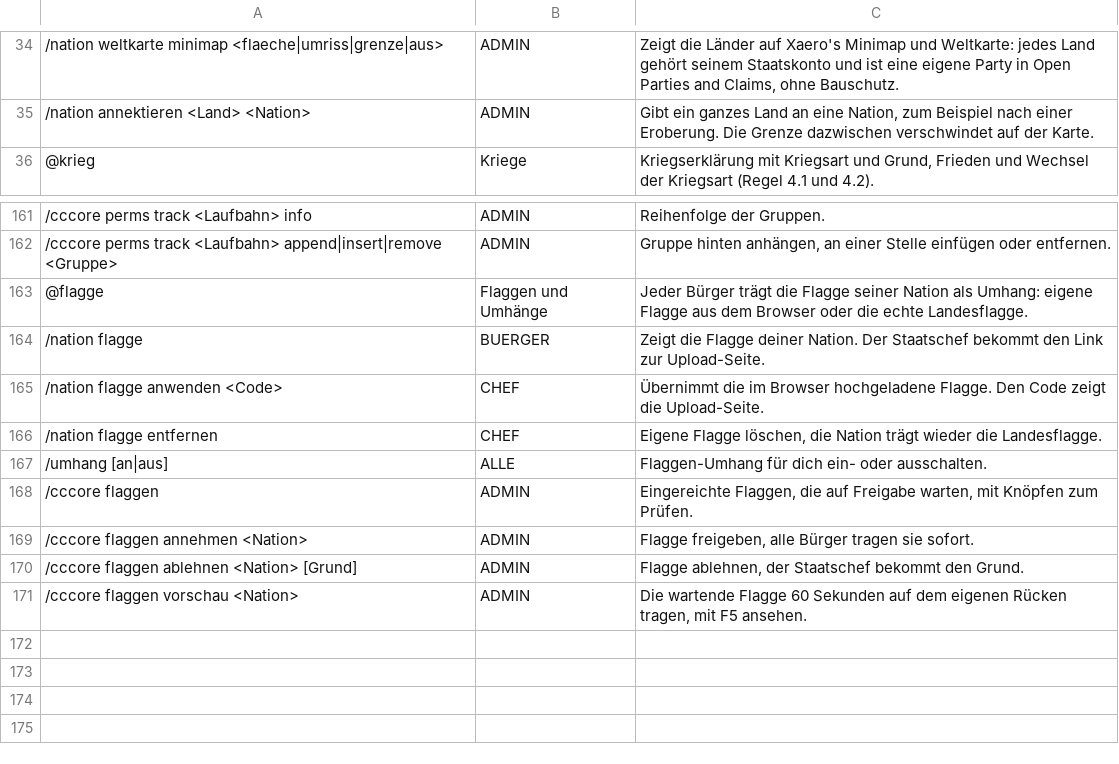
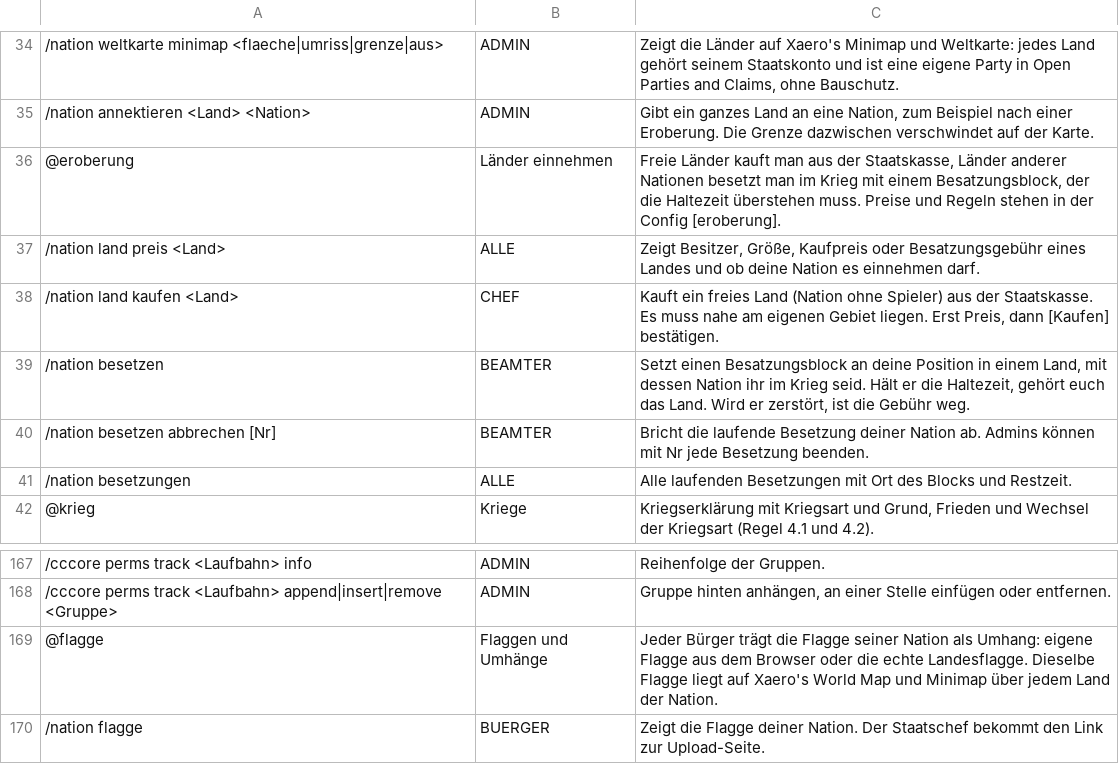
Before and after one commit to NiklasM-foss/Crowns-and-Cannons-Core, a TSV file: src/main/resources/crownscore/commands.tsv, drawn as a sheet; only a part is shown, gaps mark what is left out; the shorter side is filled out with more unchanged rows.

Commit message:
1.4.0: Flaggen auf Xaero's World Map und Minimap, Laender kaufen und im Krieg besetzen (Besatzungsblock mit Haltezeit), Regeln in der Config [eroberung]

```diff
--- a/src/main/resources/crownscore/commands.tsv
+++ b/src/main/resources/crownscore/commands.tsv
@@ -35,2 +35,8 @@
 /nation annektieren <Land> <Nation>	ADMIN	Gibt ein ganzes Land an eine Nation, zum Beispiel nach einer Eroberung. Die Grenze dazwischen verschwindet auf der Karte.
+@eroberung	Länder einnehmen	Freie Länder kauft man aus der Staatskasse, Länder anderer Nationen besetzt man im Krieg mit einem Besatzungsblock, der die Haltezeit überstehen muss. Preise und Regeln stehen in der Config [eroberung].
+/nation land preis <Land>	ALLE	Zeigt Besitzer, Größe, Kaufpreis oder Besatzungsgebühr eines Landes und ob deine Nation es einnehmen darf.
+/nation land kaufen <Land>	CHEF	Kauft ein freies Land (Nation ohne Spieler) aus der Staatskasse. Es muss nahe am eigenen Gebiet liegen. Erst Preis, dann [Kaufen] bestätigen.
+/nation besetzen	BEAMTER	Setzt einen Besatzungsblock an deine Position in einem Land, mit dessen Nation ihr im Krieg seid. Hält er die Haltezeit, gehört euch das Land. Wird er zerstört, ist die Gebühr weg.
+/nation besetzen abbrechen [Nr]	BEAMTER	Bricht die laufende Besetzung deiner Nation ab. Admins können mit Nr jede Besetzung beenden.
+/nation besetzungen	ALLE	Alle laufenden Besetzungen mit Ort des Blocks und Restzeit.
 @krieg	Kriege	Kriegserklärung mit Kriegsart und Grund, Frieden und Wechsel der Kriegsart (Regel 4.1 und 4.2).
@@ -162,3 +168,3 @@
 /cccore perms track <Laufbahn> append|insert|remove <Gruppe>	ADMIN	Gruppe hinten anhängen, an einer Stelle einfügen oder entfernen.
-@flagge	Flaggen und Umhänge	Jeder Bürger trägt die Flagge seiner Nation als Umhang: eigene Flagge aus dem Browser oder die echte Landesflagge.
+@flagge	Flaggen und Umhänge	Jeder Bürger trägt die Flagge seiner Nation als Umhang: eigene Flagge aus dem Browser oder die echte Landesflagge. Dieselbe Flagge liegt auf Xaero's World Map und Minimap über jedem Land der Nation.
 /nation flagge	BUERGER	Zeigt die Flagge deiner Nation. Der Staatschef bekommt den Link zur Upload-Seite.
```
Also changed, not shown: 23 other files.
